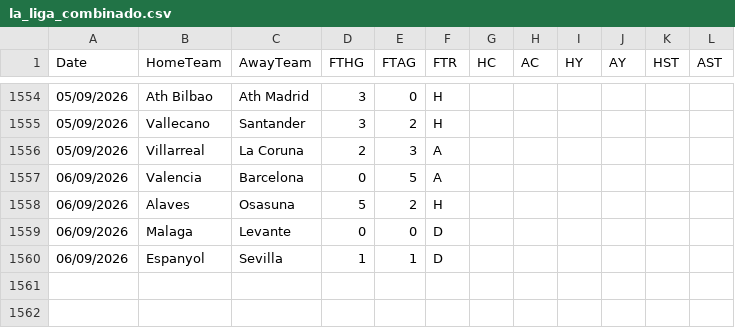
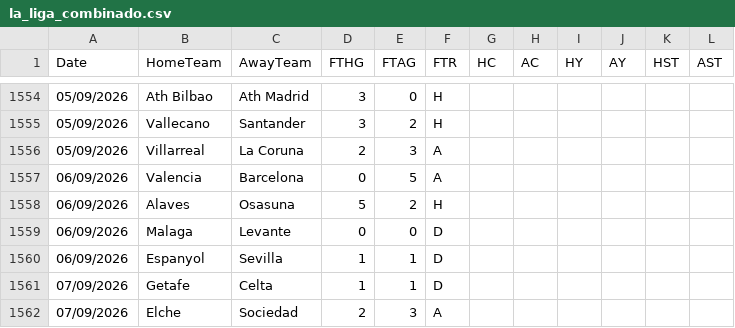
Before and after one commit to hectormera4-dotcom/premier-picks, a CSV file: la_liga_combinado.csv, drawn as a sheet; only a part is shown, gaps mark what is left out.

```diff
--- a/la_liga_combinado.csv
+++ b/la_liga_combinado.csv
@@ -1560 +1560,3 @@ Date,HomeTeam,AwayTeam,FTHG,FTAG,FTR,HC,AC,HY,AY,HST,AST
 06/09/2026,Espanyol,Sevilla,1,1,D,,,,,,
+07/09/2026,Getafe,Celta,1,1,D,,,,,,
+07/09/2026,Elche,Sociedad,2,3,A,,,,,,
```
Also changed, not shown: primeira_liga_combinado.csv, serie_a_combinado.csv.
